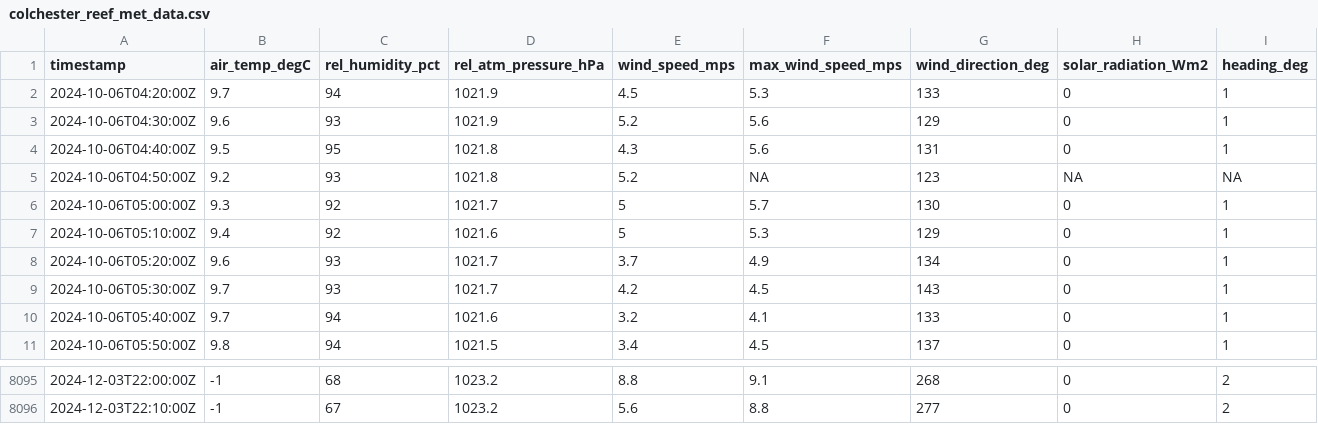
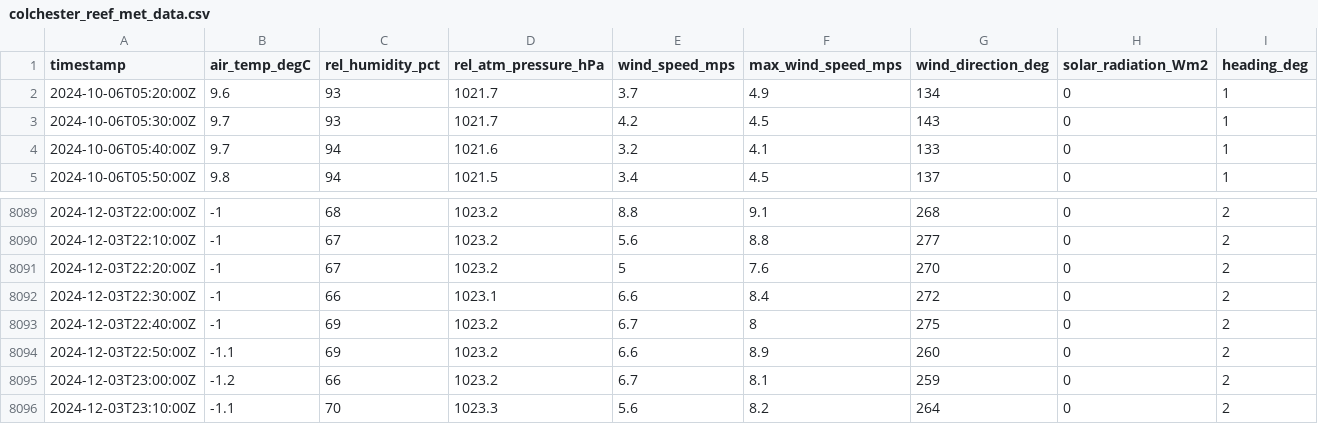
Before and after one commit to mchvaughan/lcbp_data_site, a CSV file: colchester_reef_met_data.csv, drawn as a sheet; only a part is shown, gaps mark what is left out; removed rows and columns are numbered as before the commit, all else as after; the diff names each change by its address in the sheet, - before the commit and + after, or states it on an @@ line.

Commit message:
automatically updating Lake Champlain Basin data website

```diff
--- a/colchester_reef_met_data.csv
+++ b/colchester_reef_met_data.csv
-row 2: 2024-10-06T04:20:00Z | 9.7 | 94 | 1021.9 | 4.5 | 5.3 | 133 | 0 | 1
-row 3: 2024-10-06T04:30:00Z | 9.6 | 93 | 1021.9 | 5.2 | 5.6 | 129 | 0 | 1
-row 4: 2024-10-06T04:40:00Z | 9.5 | 95 | 1021.8 | 4.3 | 5.6 | 131 | 0 | 1
-row 5: 2024-10-06T04:50:00Z | 9.2 | 93 | 1021.8 | 5.2 | NA | 123 | NA | NA
-row 6: 2024-10-06T05:00:00Z | 9.3 | 92 | 1021.7 | 5 | 5.7 | 130 | 0 | 1
-row 7: 2024-10-06T05:10:00Z | 9.4 | 92 | 1021.6 | 5 | 5.3 | 129 | 0 | 1
+row 8091: 2024-12-03T22:20:00Z | -1 | 67 | 1023.2 | 5 | 7.6 | 270 | 0 | 2
+row 8092: 2024-12-03T22:30:00Z | -1 | 66 | 1023.1 | 6.6 | 8.4 | 272 | 0 | 2
+row 8093: 2024-12-03T22:40:00Z | -1 | 69 | 1023.2 | 6.7 | 8 | 275 | 0 | 2
+row 8094: 2024-12-03T22:50:00Z | -1.1 | 69 | 1023.2 | 6.6 | 8.9 | 260 | 0 | 2
+row 8095: 2024-12-03T23:00:00Z | -1.2 | 66 | 1023.2 | 6.7 | 8.1 | 259 | 0 | 2
+row 8096: 2024-12-03T23:10:00Z | -1.1 | 70 | 1023.3 | 5.6 | 8.2 | 264 | 0 | 2
```
Also changed, not shown: 1 other file.
